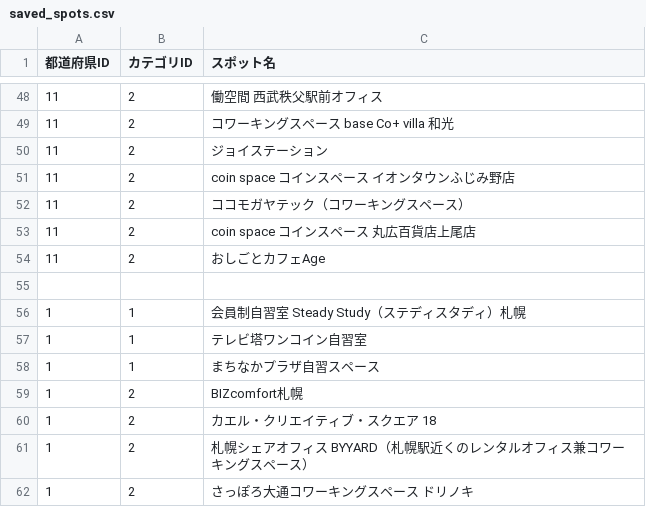
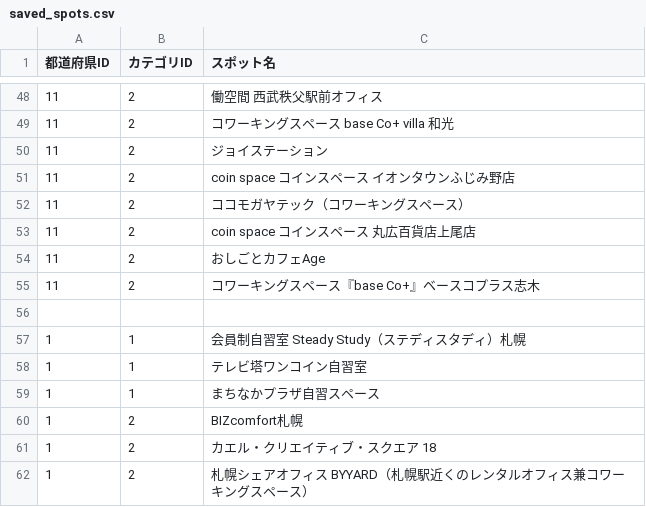
Before and after one commit to Yuki11saitou/LearnLocator, a CSV file: lib/saved_spots.csv, drawn as a sheet; only a part is shown, gaps mark what is left out; the shorter side is filled out with more unchanged rows.

```diff
--- a/lib/saved_spots.csv
+++ b/lib/saved_spots.csv
@@ -54,2 +54,3 @@
 11,2,おしごとカフェAge
+11,2,コワーキングスペース『base Co+』ベースコプラス志木
 
```
Also changed, not shown: 1 other file.
